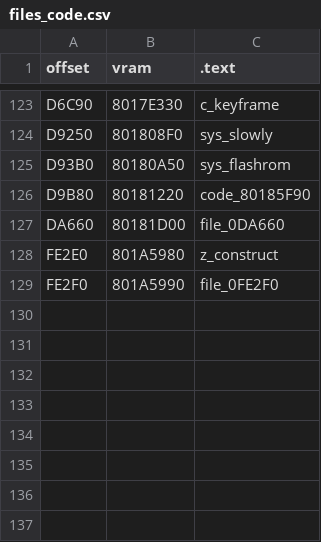
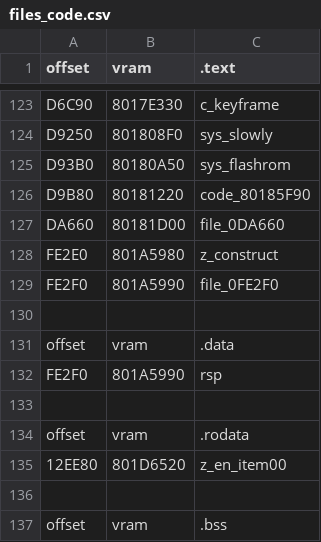
Before and after one commit to Decompollaborate/zelda64_compare, a CSV file: mm/nj0/tables/files_code.csv, drawn as a sheet; only a part is shown, gaps mark what is left out; the diff names each change by its address in the sheet, - before the commit and + after, or states it on an @@ line.

```diff
--- a/mm/nj0/tables/files_code.csv
+++ b/mm/nj0/tables/files_code.csv
+row 130: (empty)
+row 131: offset | vram | .data
+row 132: FE2F0 | 801A5990 | rsp
+row 133: (empty)
+row 134: offset | vram | .rodata
+row 135: 12EE80 | 801D6520 | z_en_item00
+row 136: (empty)
+row 137: offset | vram | .bss
```
Also changed, not shown: mm/nek/tables/files_code.csv, mm/tables/boot.rodata.csv, 20 other files.
